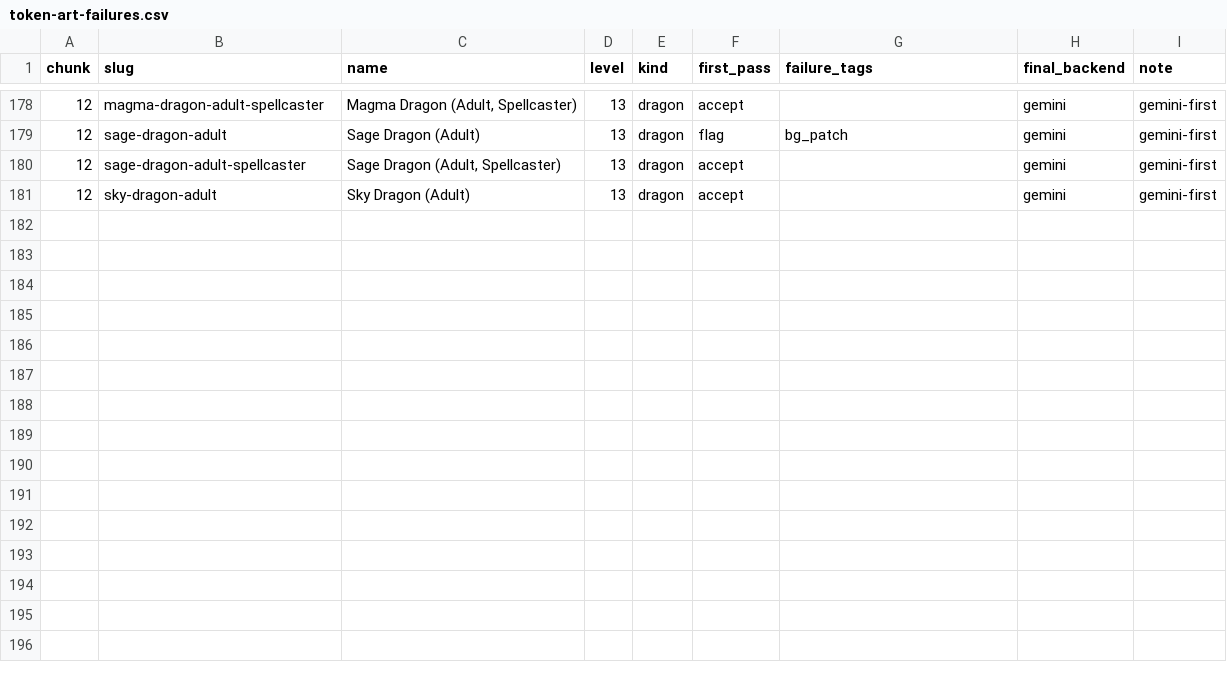
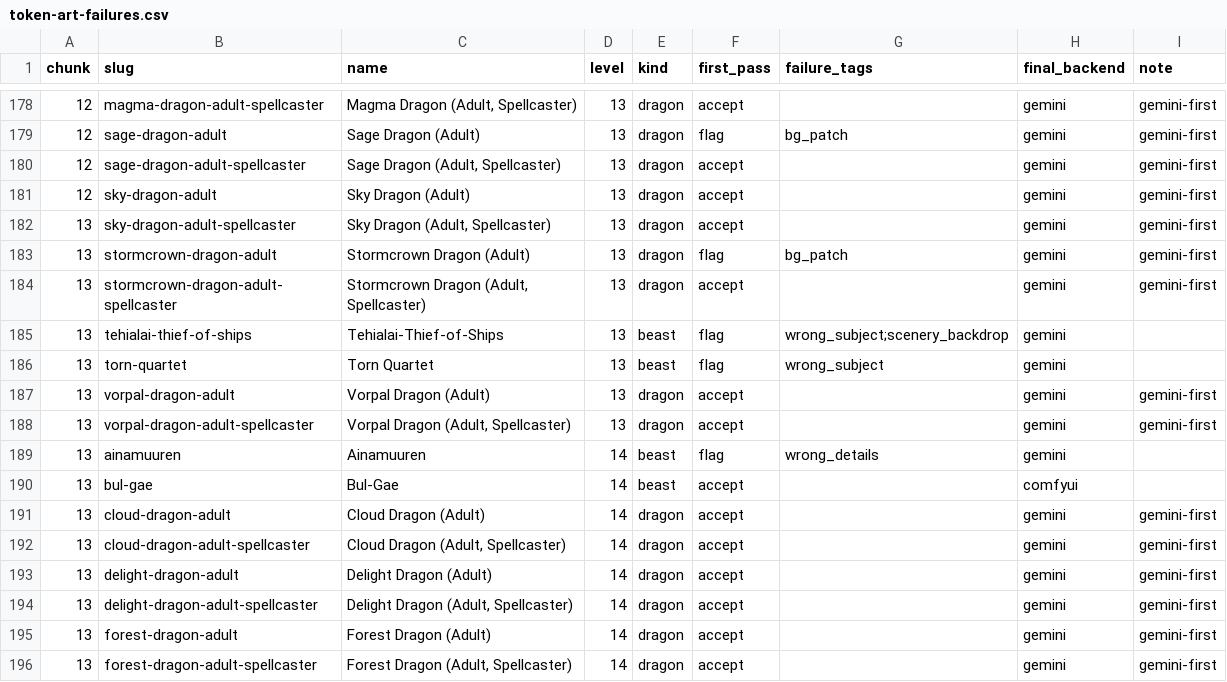
Before and after one commit to cory-johannsen/foundry-pf2e-dungeon-crawl, a CSV file: docs/token-art-failures.csv, drawn as a sheet; only a part is shown, gaps mark what is left out; the diff names each change by its address in the sheet, - before the commit and + after, or states it on an @@ line.

```diff
--- a/docs/token-art-failures.csv
+++ b/docs/token-art-failures.csv
+row 182: 13 | sky-dragon-adult-spellcaster | Sky Dragon (Adult, Spellcaster) | 13 | dragon | accept |  | gemini | gemini-first
+row 183: 13 | stormcrown-dragon-adult | Stormcrown Dragon (Adult) | 13 | dragon | flag | bg_patch | gemini | gemini-first
+row 184: 13 | stormcrown-dragon-adult-spellcaster | Stormcrown Dragon (Adult, Spellcaster) | 13 | dragon | accept |  | gemini | gemini-first
+row 185: 13 | tehialai-thief-of-ships | Tehialai-Thief-of-Ships | 13 | beast | flag | wrong_subject;scenery_backdrop | gemini
+row 186: 13 | torn-quartet | Torn Quartet | 13 | beast | flag | wrong_subject | gemini
+row 187: 13 | vorpal-dragon-adult | Vorpal Dragon (Adult) | 13 | dragon | accept |  | gemini | gemini-first
+row 188: 13 | vorpal-dragon-adult-spellcaster | Vorpal Dragon (Adult, Spellcaster) | 13 | dragon | accept |  | gemini | gemini-first
+row 189: 13 | ainamuuren | Ainamuuren | 14 | beast | flag | wrong_details | gemini
+row 190: 13 | bul-gae | Bul-Gae | 14 | beast | accept |  | comfyui
+row 191: 13 | cloud-dragon-adult | Cloud Dragon (Adult) | 14 | dragon | accept |  | gemini | gemini-first
+row 192: 13 | cloud-dragon-adult-spellcaster | Cloud Dragon (Adult, Spellcaster) | 14 | dragon | accept |  | gemini | gemini-first
+row 193: 13 | delight-dragon-adult | Delight Dragon (Adult) | 14 | dragon | accept |  | gemini | gemini-first
+row 194: 13 | delight-dragon-adult-spellcaster | Delight Dragon (Adult, Spellcaster) | 14 | dragon | accept |  | gemini | gemini-first
+row 195: 13 | forest-dragon-adult | Forest Dragon (Adult) | 14 | dragon | accept |  | gemini | gemini-first
+row 196: 13 | forest-dragon-adult-spellcaster | Forest Dragon (Adult, Spellcaster) | 14 | dragon | accept |  | gemini | gemini-first
```
Also changed, not shown: docs/creature-art-todo.csv, 18 other files.
